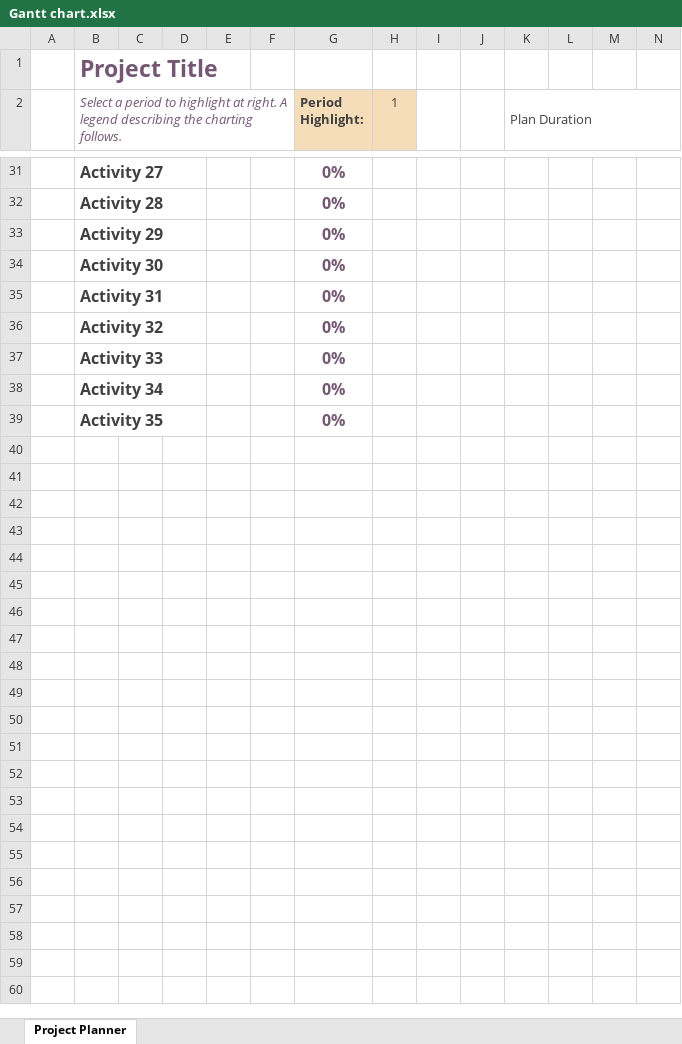
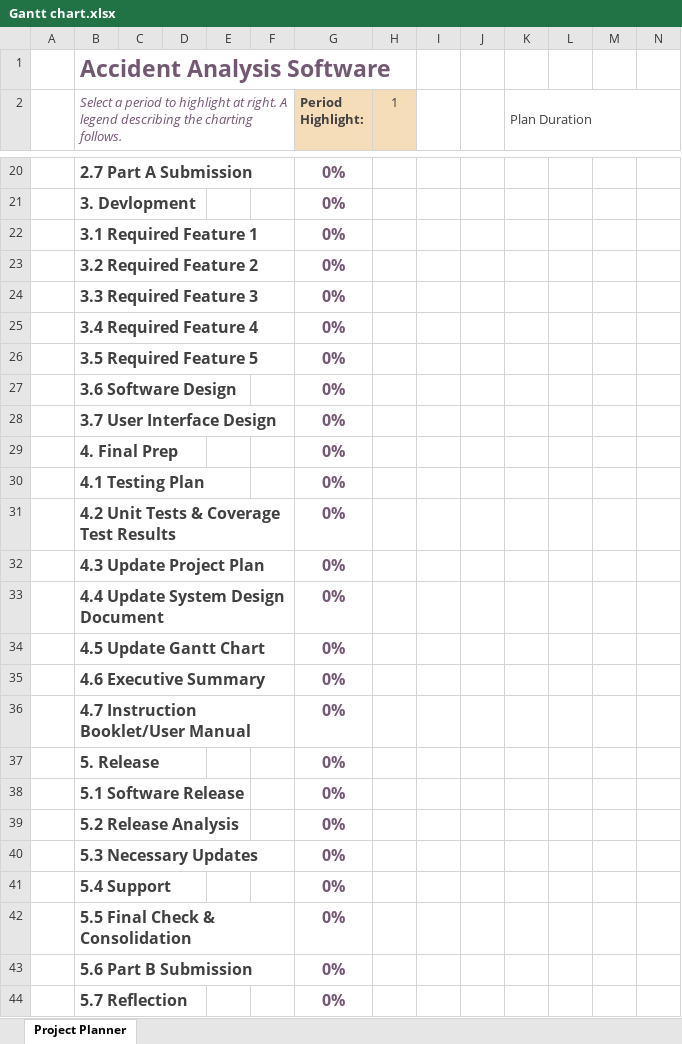
Before and after one commit to toshimitsu-o/DataAnalyticPythonApp, an Excel workbook: Gantt chart.xlsx, sheet Project Planner, drawn as a sheet; only a part is shown, gaps mark what is left out; values as stored, in another font and other column widths than the file's, no borders; conditional formats not drawn; addresses are those after the commit; rows hold the shown columns only; the diff covers the shown part only; the diff names each change by its address in the sheet, - before the commit and + after, or states it on an @@ line.

Commit message:
added activities to Gantt Chart

```diff
--- a/Gantt chart.xlsx (sheet Project Planner)
+++ b/Gantt chart.xlsx (sheet Project Planner)
-B1: Project Title
+B1: Accident Analysis Software
-B20: Activity 27
+B20: 2.7 Part A Submission
-B21: Activity 28
+B21: 3. Devlopment
+row 22:  | 3.1 Required Feature 1 |  |  |  |  | 0%
-B23: Activity 29
+B23: 3.2 Required Feature 2
+row 24:  | 3.3 Required Feature 3 |  |  |  |  | 0%
+row 25:  | 3.4 Required Feature 4 |  |  |  |  | 0%
+row 26:  | 3.5 Required Feature 5 |  |  |  |  | 0%
+row 27:  | 3.6 Software Design |  |  |  |  | 0%
-B28: Activity 30
+B28: 3.7 User Interface Design
+row 29:  | 4. Final Prep |  |  |  |  | 0%
-B30: Activity 31
+B30: 4.1 Testing Plan
+row 31:  | 4.2 Unit Tests & Coverage Test Results |  |  |  |  | 0%
-B32: Activity 32
+B32: 4.3 Update Project Plan
-B33: Activity 33
+B33: 4.4 Update System Design Document
+row 34:  | 4.5 Update Gantt Chart |  |  |  |  | 0%
-B35: Activity 34
+B35: 4.6 Executive Summary
+row 36:  | 4.7 Instruction Booklet/User Manual |  |  |  |  | 0%
+row 37:  | 5. Release |  |  |  |  | 0%
+row 38:  | 5.1 Software Release |  |  |  |  | 0%
+row 39:  | 5.2 Release Analysis |  |  |  |  | 0%
+row 40:  | 5.3 Necessary Updates |  |  |  |  | 0%
+row 41:  | 5.4 Support |  |  |  |  | 0%
+row 42:  | 5.5 Final Check & Consolidation |  |  |  |  | 0%
+row 43:  | 5.6 Part B Submission |  |  |  |  | 0%
-B44: Activity 35
+B44: 5.7 Reflection
```
Also changed, not shown: 11 removed rows and 15 edited cells elsewhere in this sheet, 4 other files.
